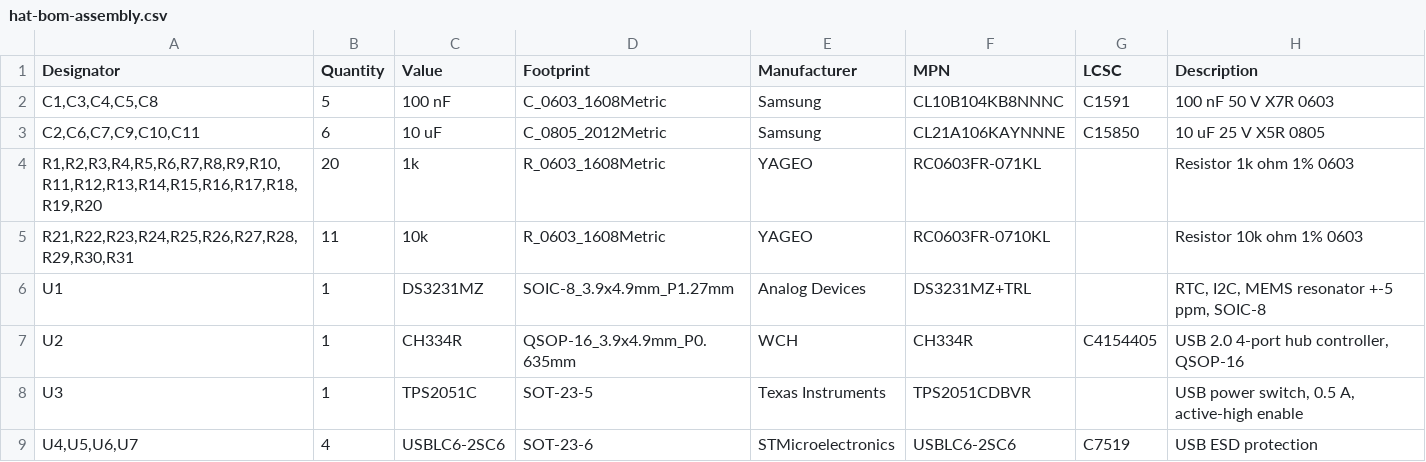
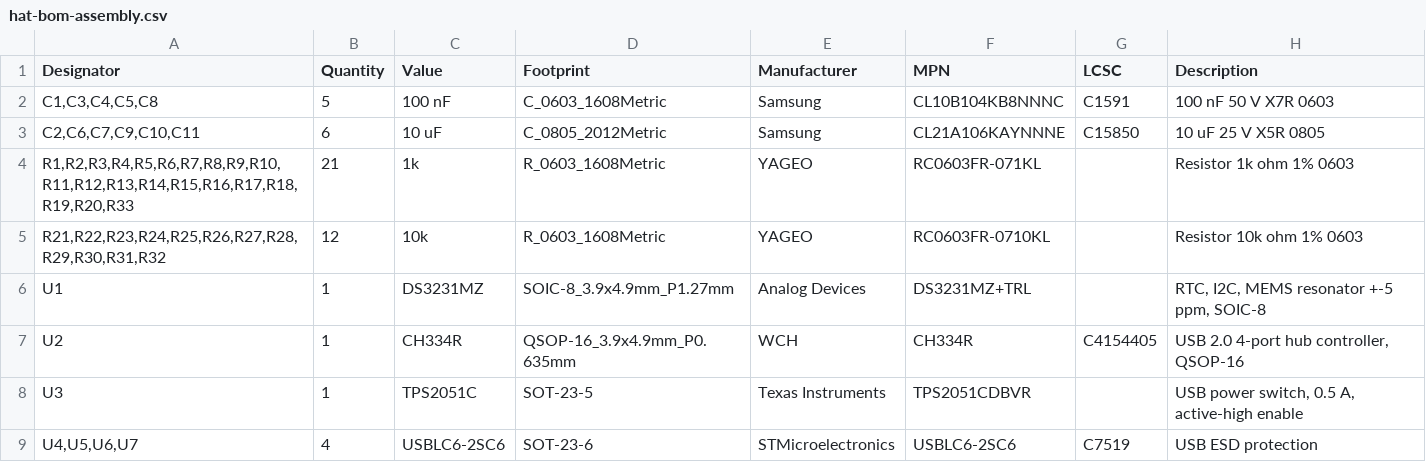
Before and after one commit to hugochinchilla/esp32-os, a CSV file: hardware/hat/fab/hat-bom-assembly.csv, drawn as a sheet.

```diff
--- a/hardware/hat/fab/hat-bom-assembly.csv
+++ b/hardware/hat/fab/hat-bom-assembly.csv
@@ -3,4 +3,4 @@ Designator,Quantity,Value,Footprint,Manufacturer,MPN,LCSC,Description
 "C2,C6,C7,C9,C10,C11",6,10 uF,C_0805_2012Metric,Samsung,CL21A106KAYNNNE,C15850,10 uF 25 V X5R 0805
-"R1,R2,R3,R4,R5,R6,R7,R8,R9,R10,R11,R12,R13,R14,R15,R16,R17,R18,R19,R20",20,1k,R_0603_1608Metric,YAGEO,RC0603FR-071KL,,Resistor 1k ohm 1% 0603
-"R21,R22,R23,R24,R25,R26,R27,R28,R29,R30,R31",11,10k,R_0603_1608Metric,YAGEO,RC0603FR-0710KL,,Resistor 10k ohm 1% 0603
+"R1,R2,R3,R4,R5,R6,R7,R8,R9,R10,R11,R12,R13,R14,R15,R16,R17,R18,R19,R20,R33",21,1k,R_0603_1608Metric,YAGEO,RC0603FR-071KL,,Resistor 1k ohm 1% 0603
+"R21,R22,R23,R24,R25,R26,R27,R28,R29,R30,R31,R32",12,10k,R_0603_1608Metric,YAGEO,RC0603FR-0710KL,,Resistor 10k ohm 1% 0603
 U1,1,DS3231MZ,SOIC-8_3.9x4.9mm_P1.27mm,Analog Devices,DS3231MZ+TRL,,"RTC, I2C, MEMS resonator +-5 ppm, SOIC-8"
```
Also changed, not shown: hardware/hat/fab/hat-bom.csv, hardware/hat/fab/hat-pos-top.csv, 27 other files.
